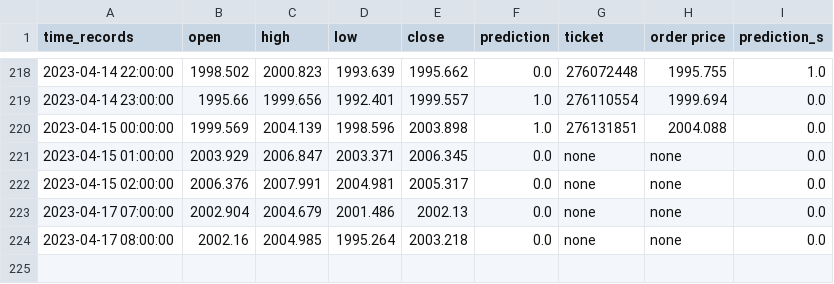
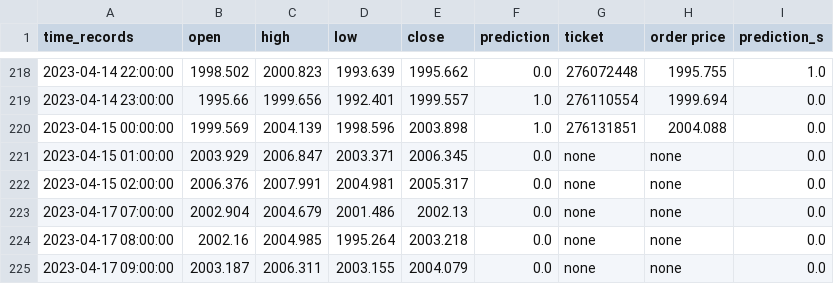
Before and after one commit to pkong001/Trading-bot-lsvm-v2, a CSV file: time_records_v2.csv, drawn as a sheet; only a part is shown, gaps mark what is left out.

```diff
--- a/time_records_v2.csv
+++ b/time_records_v2.csv
@@ -224 +224,2 @@ time_records,open,high,low,close,prediction,ticket,order price,prediction_s
 2023-04-17 08:00:00,2002.16,2004.985,1995.264,2003.218,0.0,none,none,0.0
+2023-04-17 09:00:00,2003.187,2006.311,2003.155,2004.079,0.0,none,none,0.0
```
Also changed, not shown: time_records_v2b.csv.
